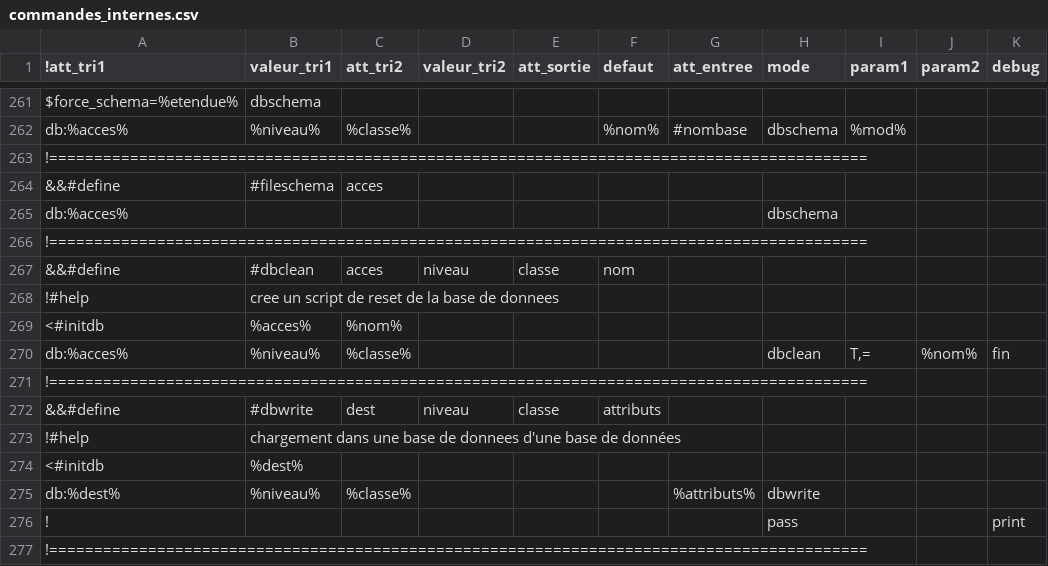
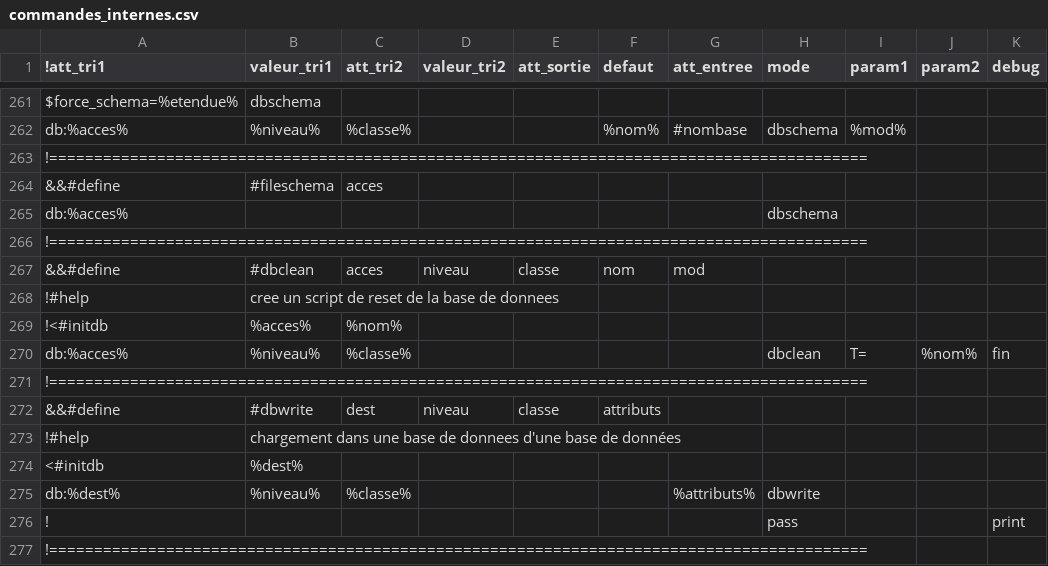
Before and after one commit to service-GCT-EMS/pyetl, a CSV file: pyetl/moteur/fonctions/commandes_internes.csv, drawn as a sheet; only a part is shown, gaps mark what is left out; the diff names each change by its address in the sheet, - before the commit and + after, or states it on an @@ line.

```diff
--- a/pyetl/moteur/fonctions/commandes_internes.csv
+++ b/pyetl/moteur/fonctions/commandes_internes.csv
-G267 (att_entree): (empty)
+G267 (att_entree): mod
-A269 (!att_tri1): <#initdb
+A269 (!att_tri1): !<#initdb
-I270 (param1): T,=
+I270 (param1): T=
```
Also changed, not shown: 30 other files.
